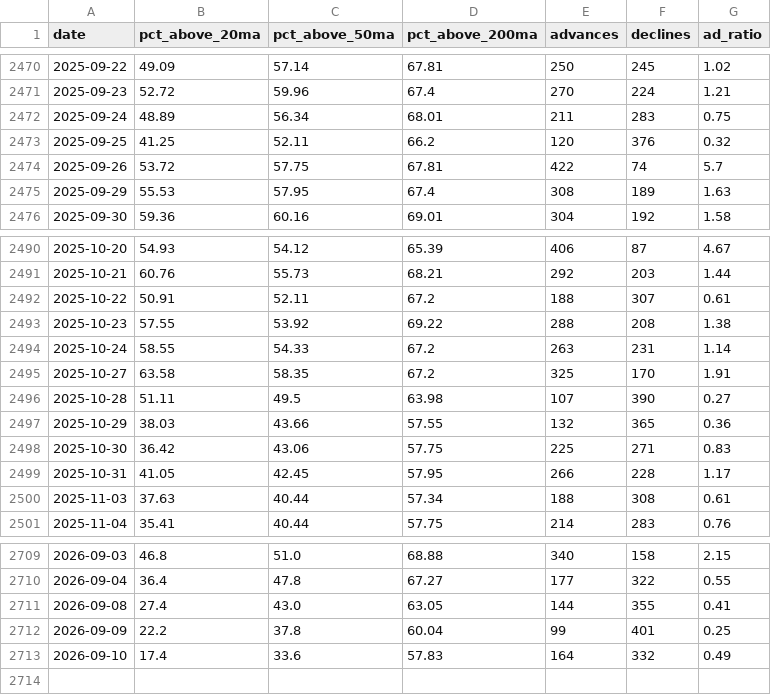
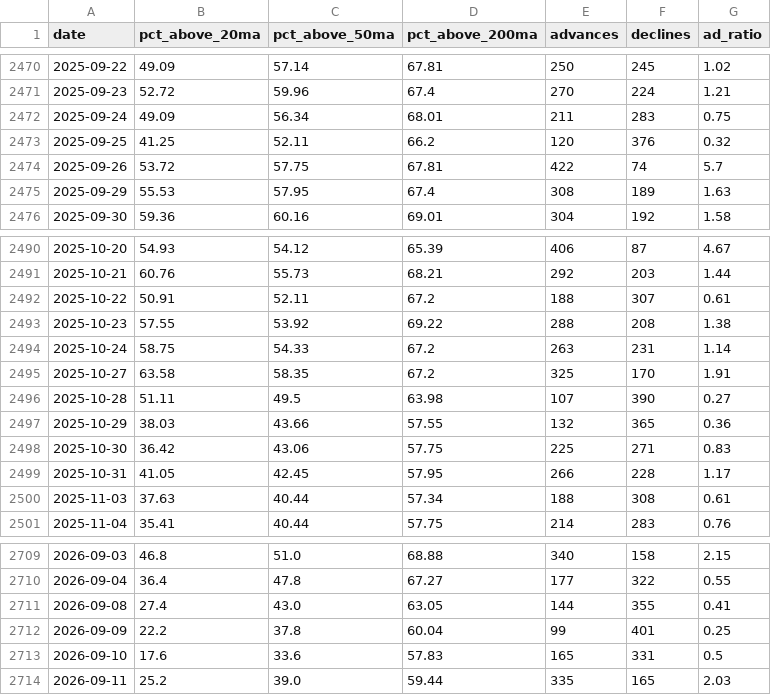
Before and after one commit to JiananZhao/html, a CSV file: market_breadth.csv, drawn as a sheet; only a part is shown, gaps mark what is left out.

```diff
--- a/market_breadth.csv
+++ b/market_breadth.csv
@@ -2471,3 +2471,3 @@ date,pct_above_20ma,pct_above_50ma,pct_above_200ma,advances,declines,ad_ratio
 2025-09-23,52.72,59.96,67.4,270,224,1.21
-2025-09-24,48.89,56.34,68.01,211,283,0.75
+2025-09-24,49.09,56.34,68.01,211,283,0.75
 2025-09-25,41.25,52.11,66.2,120,376,0.32
@@ -2493,3 +2493,3 @@ date,pct_above_20ma,pct_above_50ma,pct_above_200ma,advances,declines,ad_ratio
 2025-10-23,57.55,53.92,69.22,288,208,1.38
-2025-10-24,58.55,54.33,67.2,263,231,1.14
+2025-10-24,58.75,54.33,67.2,263,231,1.14
 2025-10-27,63.58,58.35,67.2,325,170,1.91
@@ -2712,2 +2712,3 @@ date,pct_above_20ma,pct_above_50ma,pct_above_200ma,advances,declines,ad_ratio
 2026-09-09,22.2,37.8,60.04,99,401,0.25
-2026-09-10,17.4,33.6,57.83,164,332,0.49
+2026-09-10,17.6,33.6,57.83,165,331,0.5
+2026-09-11,25.2,39.0,59.44,335,165,2.03
```
Also changed, not shown: daily-treasury-rates.csv.
